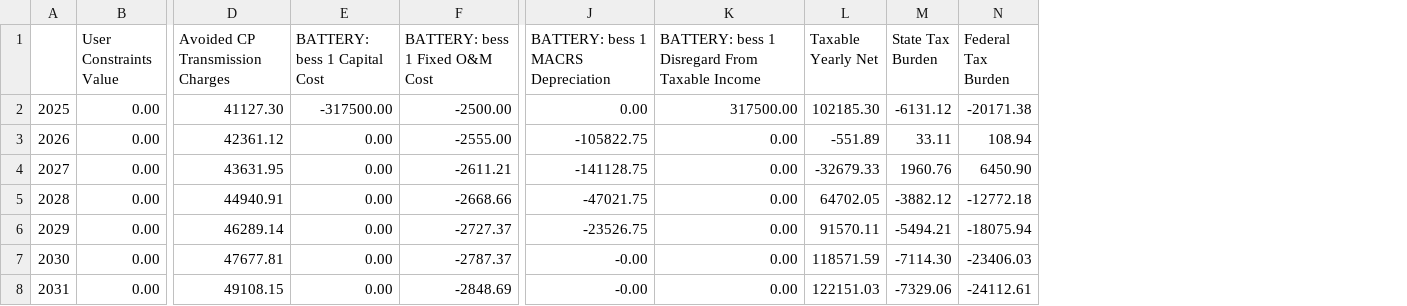
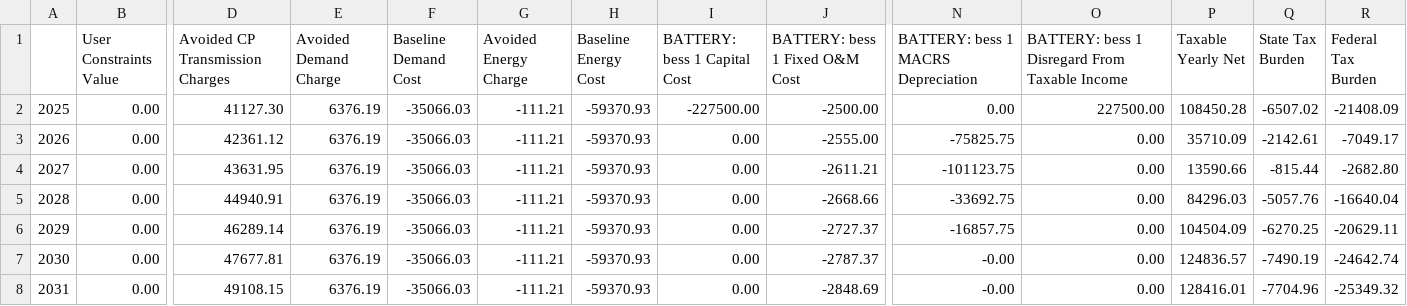
Before and after one commit to tylew/DER-VET, a CSV file: Results/facility_70/results/tax_breakdown.csv, drawn as a sheet; only a part is shown, gaps mark what is left out; addresses are those after the commit; the diff covers the shown part only; the diff names each change by its address in the sheet, - before the commit and + after, or states it on an @@ line.

```diff
--- a/Results/facility_70/results/tax_breakdown.csv
+++ b/Results/facility_70/results/tax_breakdown.csv
+column E (Avoided Demand Charge), rows 2-8: all 6376.19
+column F (Baseline Demand Cost), rows 2-8: all -35066.03
+column G (Avoided Energy Charge), rows 2-8: all -111.21
+column H (Baseline Energy Cost), rows 2-8: all -59370.93
-I2 (BATTERY: bess 1 Capital Cost): -317500.00
+I2 (BATTERY: bess 1 Capital Cost): -227500.00
-O2: 317500.00
+O2: 227500.00
-P2 (Taxable Yearly Net): 102185.30
+P2 (Taxable Yearly Net): 108450.28
-Q2 (State Tax Burden): -6131.12
+Q2 (State Tax Burden): -6507.02
-R2 (Federal Tax Burden): -20171.38
+R2 (Federal Tax Burden): -21408.09
-N3: -105822.75
+N3: -75825.75
-P3 (Taxable Yearly Net): -551.89
+P3 (Taxable Yearly Net): 35710.09
-Q3 (State Tax Burden): 33.11
+Q3 (State Tax Burden): -2142.61
-R3 (Federal Tax Burden): 108.94
+R3 (Federal Tax Burden): -7049.17
-N4: -141128.75
+N4: -101123.75
-P4 (Taxable Yearly Net): -32679.33
+P4 (Taxable Yearly Net): 13590.66
-Q4 (State Tax Burden): 1960.76
+Q4 (State Tax Burden): -815.44
-R4 (Federal Tax Burden): 6450.90
+R4 (Federal Tax Burden): -2682.80
-N5: -47021.75
+N5: -33692.75
-P5 (Taxable Yearly Net): 64702.05
+P5 (Taxable Yearly Net): 84296.03
-Q5 (State Tax Burden): -3882.12
+Q5 (State Tax Burden): -5057.76
-R5 (Federal Tax Burden): -12772.18
+R5 (Federal Tax Burden): -16640.04
-N6: -23526.75
+N6: -16857.75
-P6 (Taxable Yearly Net): 91570.11
+P6 (Taxable Yearly Net): 104504.09
-Q6 (State Tax Burden): -5494.21
+Q6 (State Tax Burden): -6270.25
-R6 (Federal Tax Burden): -18075.94
+R6 (Federal Tax Burden): -20629.11
-P7 (Taxable Yearly Net): 118571.59
+P7 (Taxable Yearly Net): 124836.57
-Q7 (State Tax Burden): -7114.30
+Q7 (State Tax Burden): -7490.19
-R7 (Federal Tax Burden): -23406.03
+R7 (Federal Tax Burden): -24642.74
-P8 (Taxable Yearly Net): 122151.03
+P8 (Taxable Yearly Net): 128416.01
-Q8 (State Tax Burden): -7329.06
+Q8 (State Tax Burden): -7704.96
-R8 (Federal Tax Burden): -24112.61
+R8 (Federal Tax Burden): -25349.32
```
Also changed, not shown: 24 edited cells elsewhere in this file, Results/facility_70/results/cost_benefit.csv, Results/facility_70/results/npv.csv, 29 other files.
